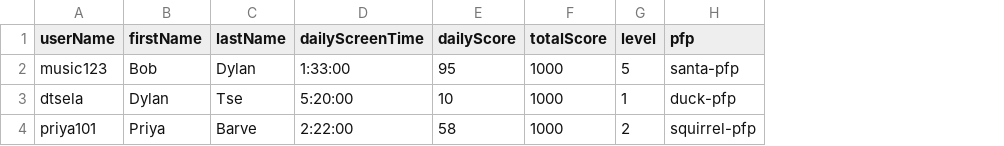
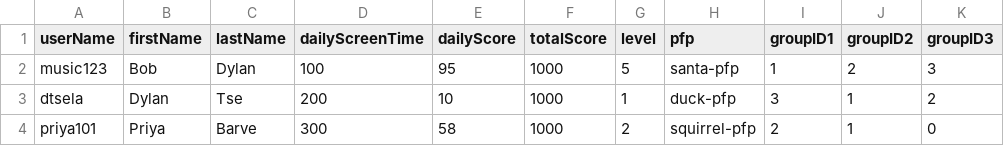
Before and after one commit to KellyyDuong/Nocial, a CSV file: backend/db/Nocial-Data.csv, drawn as a sheet; the diff names each change by its address in the sheet, - before the commit and + after, or states it on an @@ line.

Commit message:
group GET request in backend done

```diff
--- a/backend/db/Nocial-Data.csv
+++ b/backend/db/Nocial-Data.csv
+column I (groupID1), rows 2-4: 1 | 3 | 2
+column J (groupID2), rows 2-4: 2 | 1 | 1
+column K (groupID3), rows 2-4: 3 | 2 | 0
-D2 (dailyScreenTime): 1:33:00
+D2 (dailyScreenTime): 100
-D3 (dailyScreenTime): 5:20:00
+D3 (dailyScreenTime): 200
-D4 (dailyScreenTime): 2:22:00
+D4 (dailyScreenTime): 300
```
Also changed, not shown: 6 other files.
